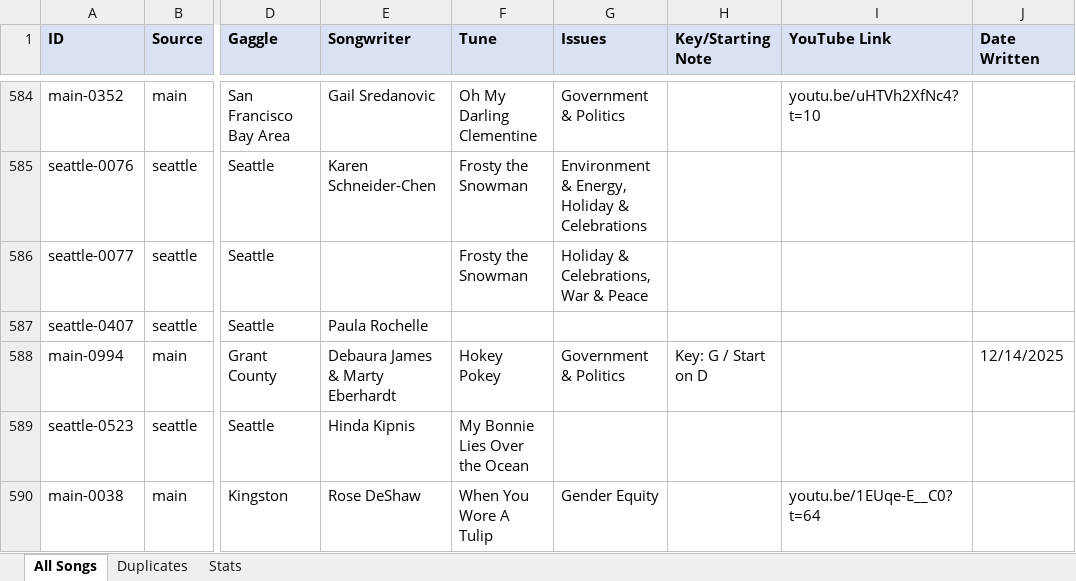
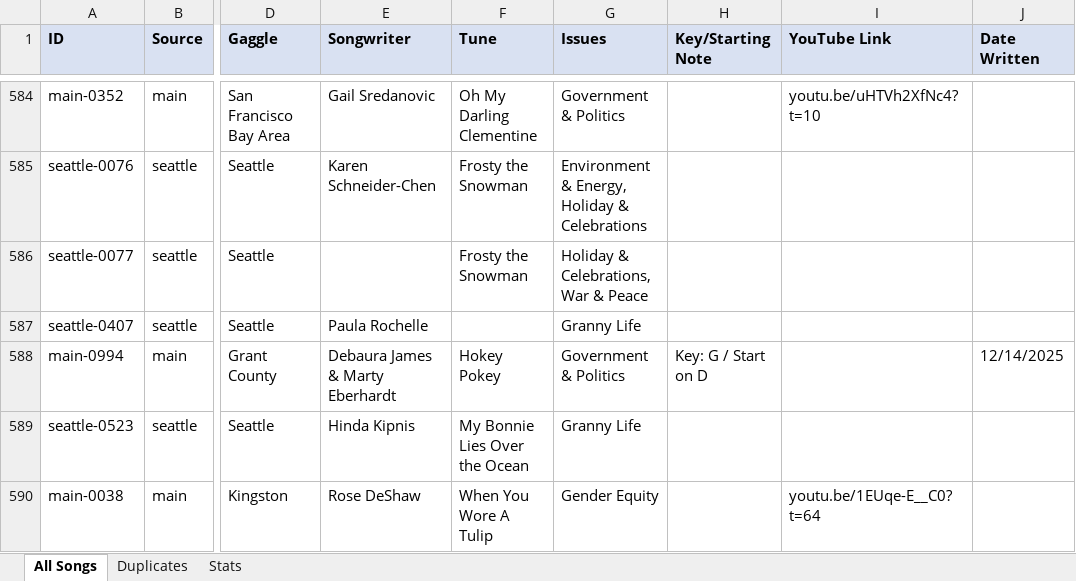
Before and after one commit to stephbairey/irg, an Excel workbook: data/songs-review.xlsx, sheet All Songs, drawn as a sheet; only a part is shown, gaps mark what is left out; values as stored, in another font and other column widths than the file's, no borders; the diff covers the shown part only; the diff names each change by its address in the sheet, - before the commit and + after, or states it on an @@ line.

```diff
--- a/data/songs-review.xlsx (sheet All Songs)
+++ b/data/songs-review.xlsx (sheet All Songs)
-G587 (Issues): (empty)
+G587 (Issues): Granny Life
-G589 (Issues): (empty)
+G589 (Issues): Granny Life
```
Also changed, not shown: 1 added row, 1 removed row and 42 edited cells elsewhere in this sheet, sheet Stats, 4 other files.
